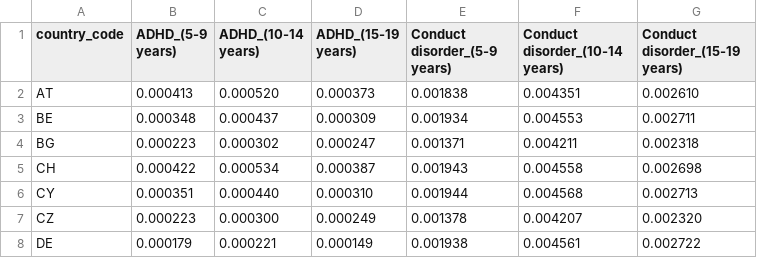
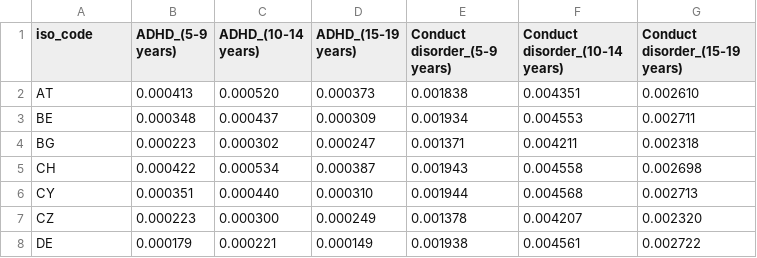
Before and after one commit to Ma-Loma/END2DALY, a CSV file: data/ETCHE24/table_10_2.csv, drawn as a sheet; only a part is shown.

Commit message:
Update table_10_2.csv

```diff
--- a/data/ETCHE24/table_10_2.csv
+++ b/data/ETCHE24/table_10_2.csv
@@ -1,2 +1,2 @@
-country_code;ADHD_(5-9 years);ADHD_(10-14 years);ADHD_(15-19 years);Conduct disorder_(5-9 years);Conduct disorder_(10-14 years);Conduct disorder_(15-19 years)
+iso_code;ADHD_(5-9 years);ADHD_(10-14 years);ADHD_(15-19 years);Conduct disorder_(5-9 years);Conduct disorder_(10-14 years);Conduct disorder_(15-19 years)
 AT;0.000413;0.000520;0.000373;0.001838;0.004351;0.002610
```
